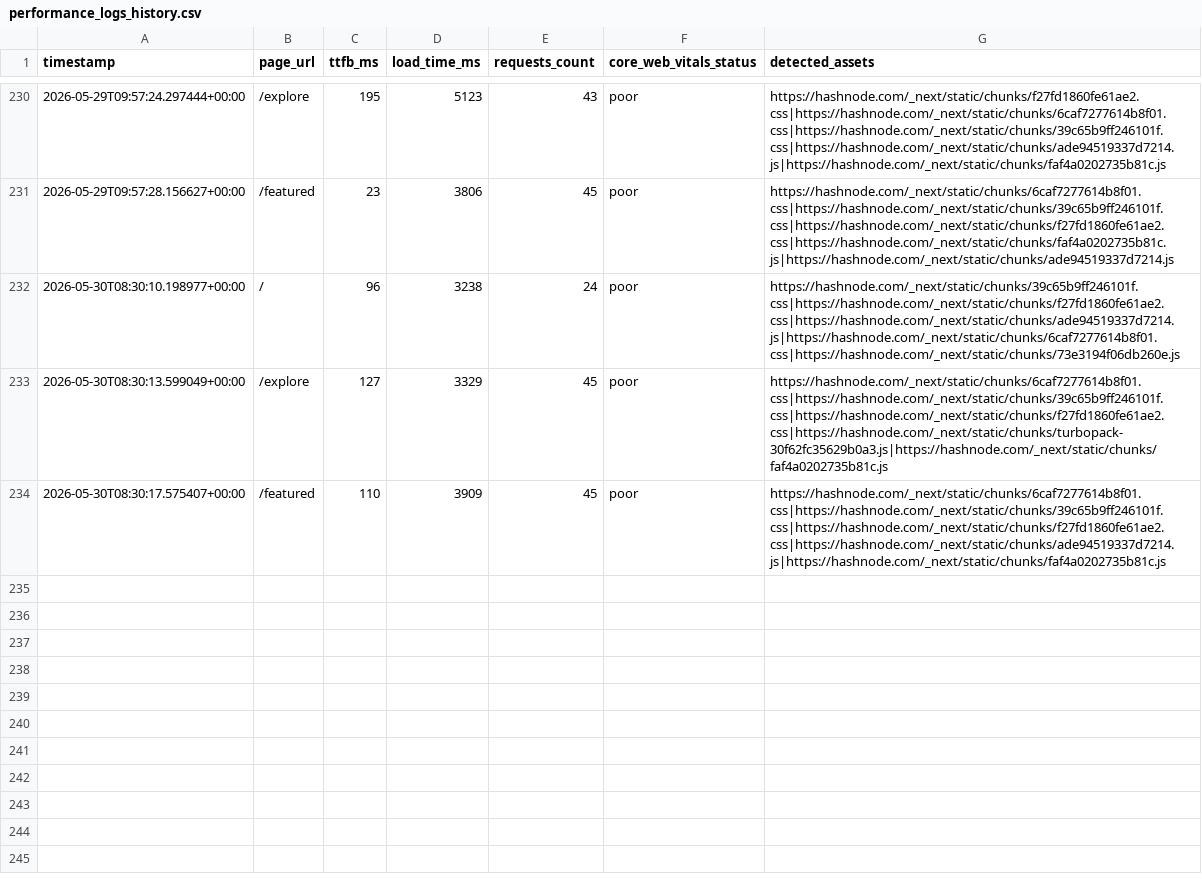
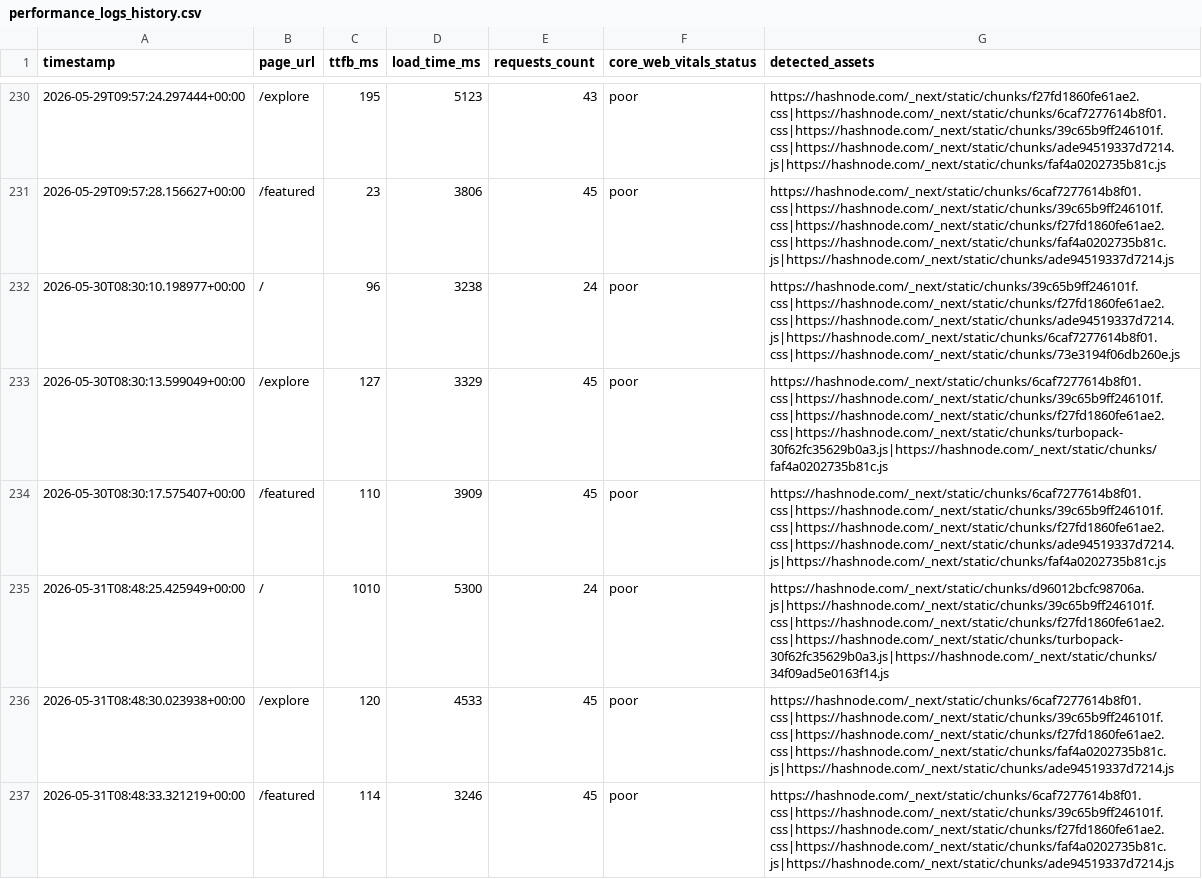
Before and after one commit to Niswan028/ai_ops_workflow_governor, a CSV file: data/performance_logs_history.csv, drawn as a sheet; only a part is shown, gaps mark what is left out; the diff names each change by its address in the sheet, - before the commit and + after, or states it on an @@ line.

```diff
--- a/data/performance_logs_history.csv
+++ b/data/performance_logs_history.csv
+row 235: 2026-05-31T08:48:25.425949+00:00 | / | 1010 | 5300 | 24 | poor | https://hashnode.com/_next/static/chunks/d96012bcfc98706a.js|https://hashnode.com/_next/static/chunks/39c65b9ff246101f.css|https://hashnode.com/_next/static/chunks/f27fd1860fe61ae2.css|https://hashnode.com/_next/static/chunks/turbopack-30f62fc35629b0a3.js|https://hashnode.com/_next/static/chunks/34f09ad5e0163f14.js
+row 236: 2026-05-31T08:48:30.023938+00:00 | /explore | 120 | 4533 | 45 | poor | https://hashnode.com/_next/static/chunks/6caf7277614b8f01.css|https://hashnode.com/_next/static/chunks/39c65b9ff246101f.css|https://hashnode.com/_next/static/chunks/f27fd1860fe61ae2.css|https://hashnode.com/_next/static/chunks/faf4a0202735b81c.js|https://hashnode.com/_next/static/chunks/ade94519337d7214.js
+row 237: 2026-05-31T08:48:33.321219+00:00 | /featured | 114 | 3246 | 45 | poor | https://hashnode.com/_next/static/chunks/6caf7277614b8f01.css|https://hashnode.com/_next/static/chunks/39c65b9ff246101f.css|https://hashnode.com/_next/static/chunks/f27fd1860fe61ae2.css|https://hashnode.com/_next/static/chunks/faf4a0202735b81c.js|https://hashnode.com/_next/static/chunks/ade94519337d7214.js
```
Also changed, not shown: data/performance_logs.csv, 3 other files.
